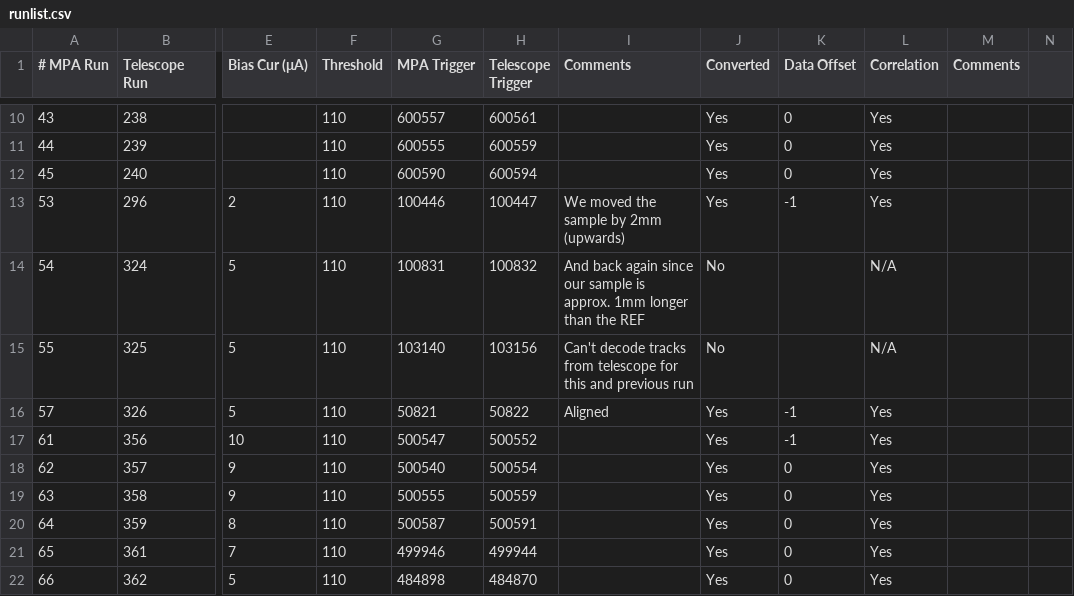
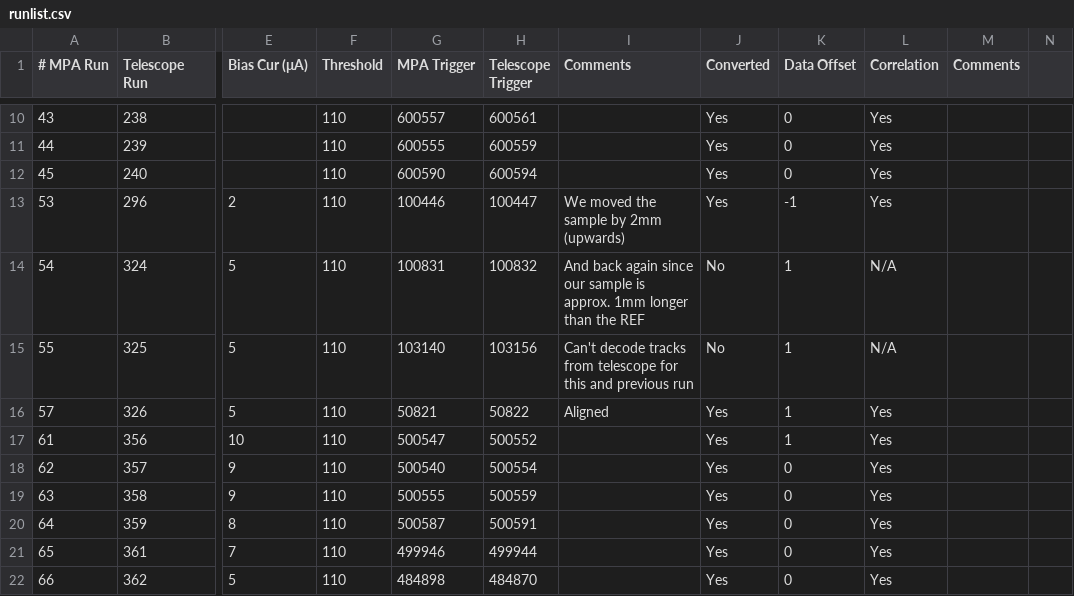
Before and after one commit to SchellDa/mapsa_analysis, a CSV file: runlist.csv, drawn as a sheet; only a part is shown, gaps mark what is left out; the diff names each change by its address in the sheet, - before the commit and + after, or states it on an @@ line.

Commit message:
Changed data offsets in runlist.csv

```diff
--- a/runlist.csv
+++ b/runlist.csv
-K14:K15 (Data Offset): (empty)
+K14:K15 (Data Offset): 1
-K16:K17 (Data Offset): -1
+K16:K17 (Data Offset): 1
```
